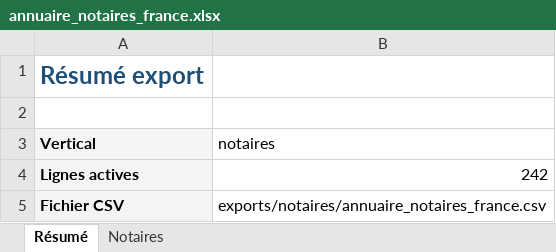
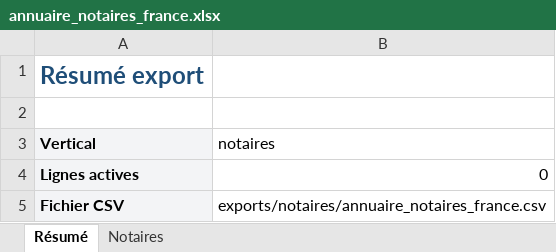
Before and after one commit to Romtaug/RAPS-Prospection, an Excel workbook: exports/notaires/annuaire_notaires_france.xlsx, sheet Résumé, drawn as a sheet; values as stored, in another font and other column widths than the file's, no borders; the diff names each change by its address in the sheet, - before the commit and + after, or states it on an @@ line.

```diff
--- a/exports/notaires/annuaire_notaires_france.xlsx (sheet Résumé)
+++ b/exports/notaires/annuaire_notaires_france.xlsx (sheet Résumé)
-B4 (notaires): 242
+B4 (notaires): 0
```
Also changed, not shown: sheet Notaires, exports/immo/base_prospection_immomatin.xlsx, 9 other files.
